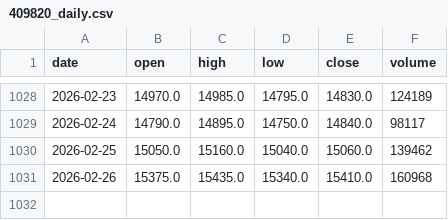
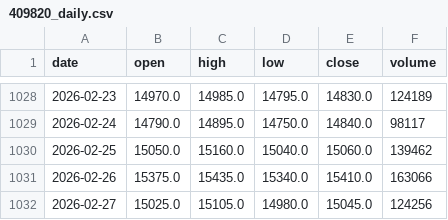
Before and after one commit to doukui7/UPbit, a CSV file: data/409820_daily.csv, drawn as a sheet; only a part is shown, gaps mark what is left out.

```diff
--- a/data/409820_daily.csv
+++ b/data/409820_daily.csv
@@ -1030,2 +1030,3 @@ date,open,high,low,close,volume
 2026-02-25,15050.0,15160.0,15040.0,15060.0,139462
-2026-02-26,15375.0,15435.0,15340.0,15410.0,160968
+2026-02-26,15375.0,15435.0,15340.0,15410.0,163066
+2026-02-27,15025.0,15105.0,14980.0,15045.0,124256
```
Also changed, not shown: data/133690_daily.csv, data/418660_daily.csv, 17 other files.
